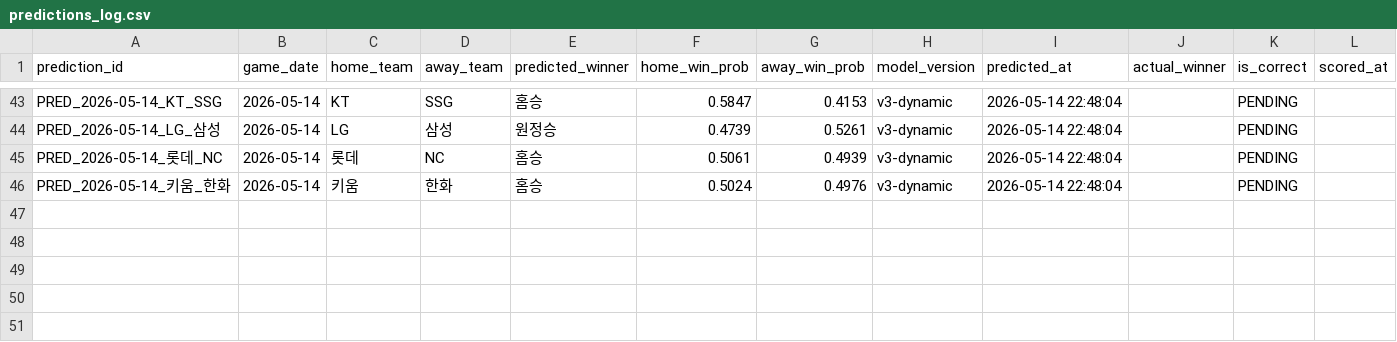
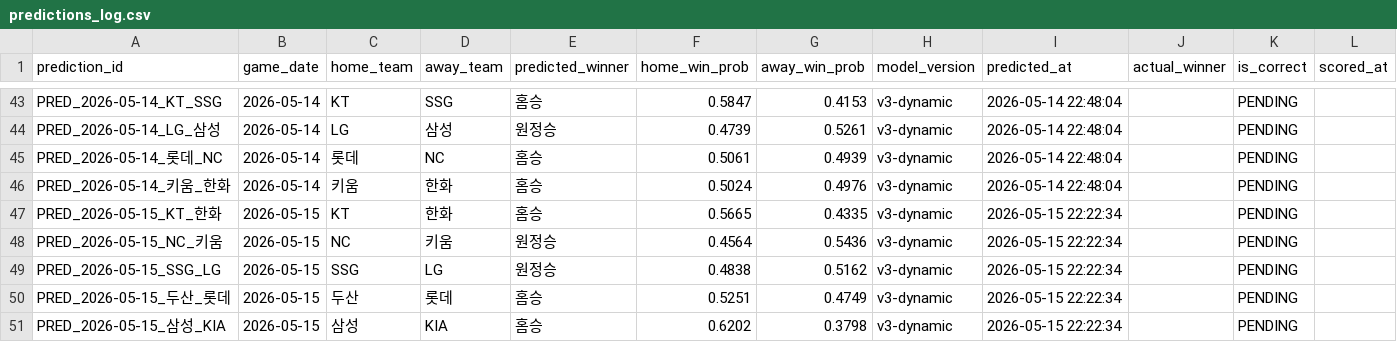
Before and after one commit to limanho001014-create/kbo-predictor-dynamic, a CSV file: data/predictions_log.csv, drawn as a sheet; only a part is shown, gaps mark what is left out; the diff names each change by its address in the sheet, - before the commit and + after, or states it on an @@ line.

```diff
--- a/data/predictions_log.csv
+++ b/data/predictions_log.csv
+row 47: PRED_2026-05-15_KT_한화 | 2026-05-15 | KT | 한화 | 홈승 | 0.5665 | 0.4335 | v3-dynamic | 2026-05-15 22:22:34 |  | PENDING
+row 48: PRED_2026-05-15_NC_키움 | 2026-05-15 | NC | 키움 | 원정승 | 0.4564 | 0.5436 | v3-dynamic | 2026-05-15 22:22:34 |  | PENDING
+row 49: PRED_2026-05-15_SSG_LG | 2026-05-15 | SSG | LG | 원정승 | 0.4838 | 0.5162 | v3-dynamic | 2026-05-15 22:22:34 |  | PENDING
+row 50: PRED_2026-05-15_두산_롯데 | 2026-05-15 | 두산 | 롯데 | 홈승 | 0.5251 | 0.4749 | v3-dynamic | 2026-05-15 22:22:34 |  | PENDING
+row 51: PRED_2026-05-15_삼성_KIA | 2026-05-15 | 삼성 | KIA | 홈승 | 0.6202 | 0.3798 | v3-dynamic | 2026-05-15 22:22:34 |  | PENDING
```
Also changed, not shown: data/games_history.csv, data/players_latest_hitter.csv, 7 other files.
